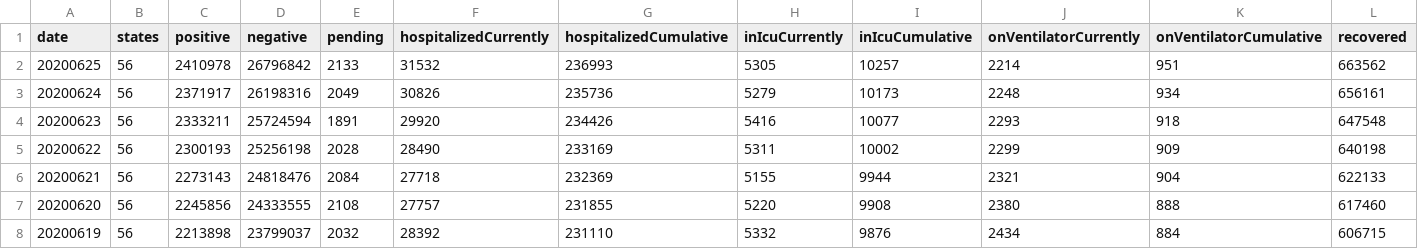
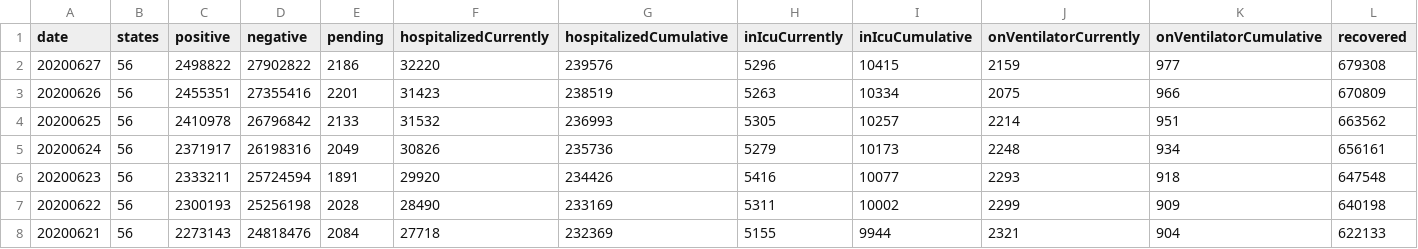
Before and after one commit to hhefzi/covid_visualization, a CSV file: data/US.csv, drawn as a sheet; only a part is shown; the shorter side is filled out with more unchanged rows; rows hold the shown columns only; the diff names each change by its address in the sheet, - before the commit and + after, or states it on an @@ line.

```diff
--- a/data/US.csv
+++ b/data/US.csv
+row 2: 20200627 | 56 | 2498822 | 27902822 | 2186 | 32220 | 239576 | 5296 | 10415 | 2159 | 977 | 679308
+row 3: 20200626 | 56 | 2455351 | 27355416 | 2201 | 31423 | 238519 | 5263 | 10334 | 2075 | 966 | 670809
```
Also changed, not shown: 53 other files.
